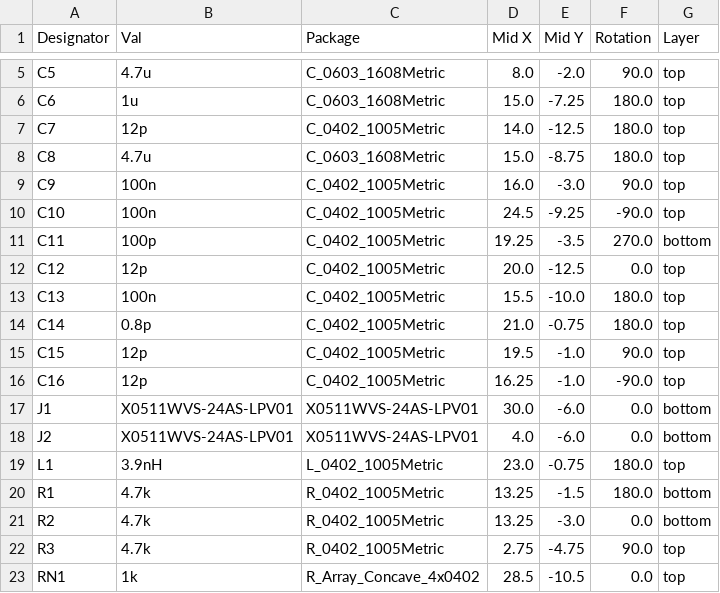
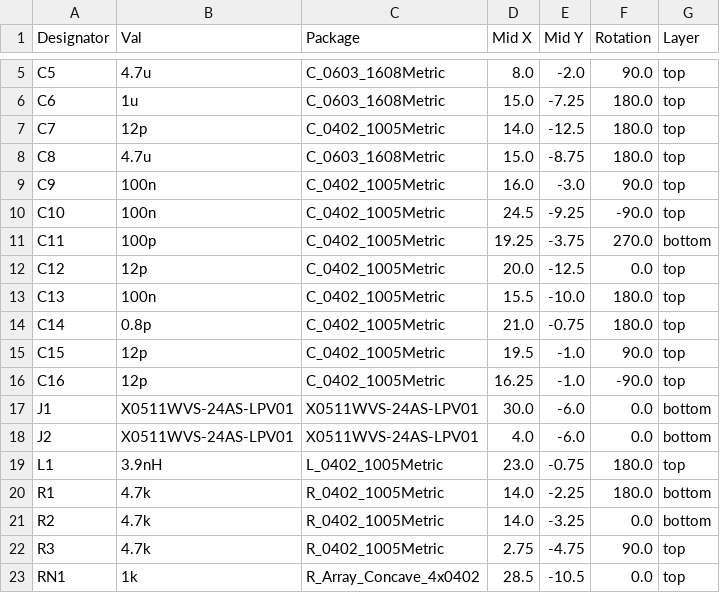
Before and after one commit to eggsampler/WordWatch-hardware, a CSV file: ControllerBoard/jlcpcb/production_files/CPL-ControllerBoard.csv, drawn as a sheet; only a part is shown, gaps mark what is left out.

Commit message:
Remove all via in pad on controller board where possible

```diff
--- a/ControllerBoard/jlcpcb/production_files/CPL-ControllerBoard.csv
+++ b/ControllerBoard/jlcpcb/production_files/CPL-ControllerBoard.csv
@@ -10,3 +10,3 @@ C9,100n,C_0402_1005Metric,16.0,-3.0,90.0,top
 C10,100n,C_0402_1005Metric,24.5,-9.25,-90.0,top
-C11,100p,C_0402_1005Metric,19.25,-3.5,270.0,bottom
+C11,100p,C_0402_1005Metric,19.25,-3.75,270.0,bottom
 C12,12p,C_0402_1005Metric,20.0,-12.5,0.0,top
@@ -19,4 +19,4 @@ J2,X0511WVS-24AS-LPV01,X0511WVS-24AS-LPV01,4.0,-6.0,0.0,bottom
 L1,3.9nH,L_0402_1005Metric,23.0,-0.75,180.0,top
-R1,4.7k,R_0402_1005Metric,13.25,-1.5,180.0,bottom
-R2,4.7k,R_0402_1005Metric,13.25,-3.0,0.0,bottom
+R1,4.7k,R_0402_1005Metric,14.0,-2.25,180.0,bottom
+R2,4.7k,R_0402_1005Metric,14.0,-3.25,0.0,bottom
 R3,4.7k,R_0402_1005Metric,2.75,-4.75,90.0,top
```
Also changed, not shown: 20 other files.
